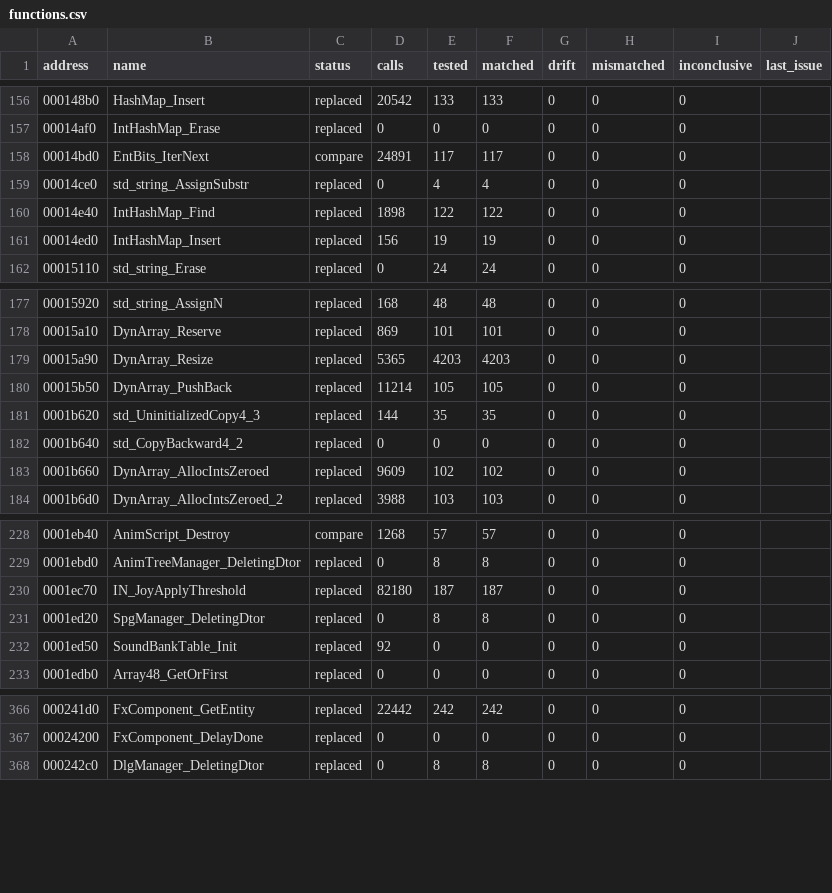
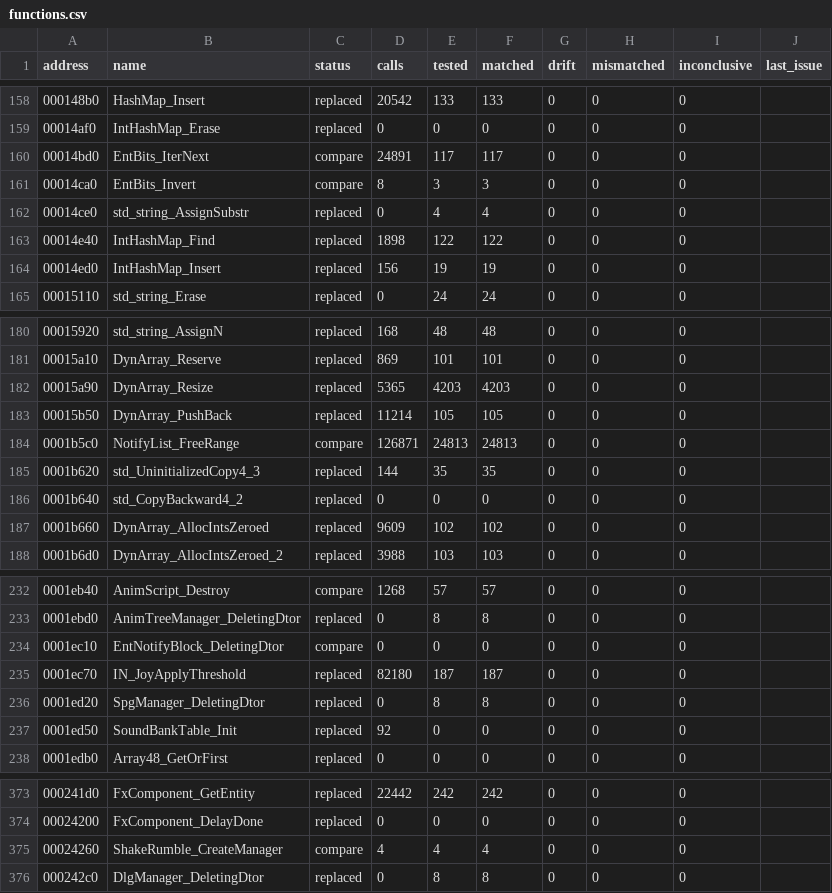
Before and after one commit to SmokeDoggy044/CoD2-BRO-Native-Loader, a CSV file: tools/data/functions.csv, drawn as a sheet; only a part is shown, gaps mark what is left out; the diff covers the shown part only; the diff names each change by its address in the sheet, - before the commit and + after, or states it on an @@ line.

```diff
--- a/tools/data/functions.csv
+++ b/tools/data/functions.csv
+row 161: 00014ca0 | EntBits_Invert | compare | 8 | 3 | 3 | 0 | 0 | 0
+row 184: 0001b5c0 | NotifyList_FreeRange | compare | 126871 | 24813 | 24813 | 0 | 0 | 0
+row 234: 0001ec10 | EntNotifyBlock_DeletingDtor | compare | 0 | 0 | 0 | 0 | 0 | 0
+row 375: 00024260 | ShakeRumble_CreateManager | compare | 4 | 4 | 4 | 0 | 0 | 0
```
Also changed, not shown: 10 added rows elsewhere in this file, 8 other files.
